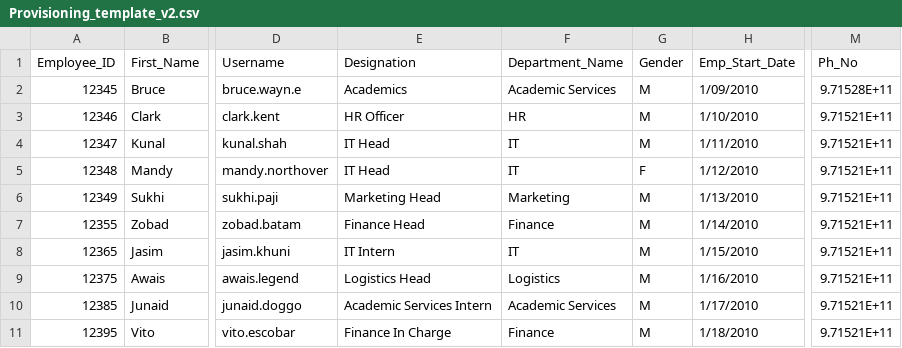
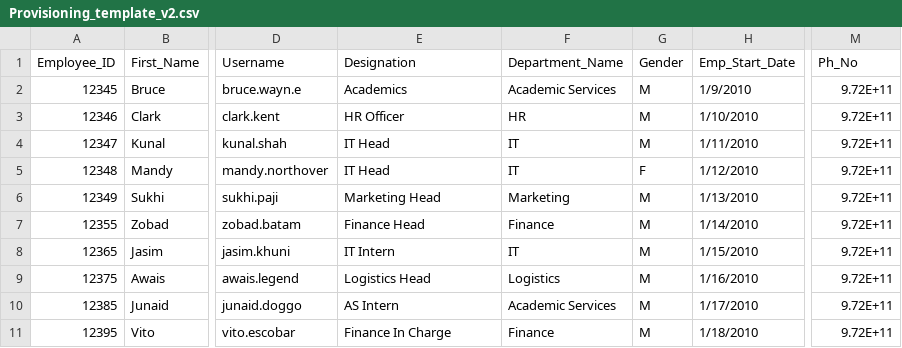
Before and after one commit to alamand/LeaveSystemMVC_2, a CSV file: LeaveSystemMVC/App_Data/Provisioning_template_v2.csv, drawn as a sheet; only a part is shown, gaps mark what is left out; the diff names each change by its address in the sheet, - before the commit and + after, or states it on an @@ line.

```diff
--- a/LeaveSystemMVC/App_Data/Provisioning_template_v2.csv
+++ b/LeaveSystemMVC/App_Data/Provisioning_template_v2.csv
-H2 (Emp_Start_Date): 1/09/2010
+H2 (Emp_Start_Date): 1/9/2010
-M2 (Ph_No): 9.71528E+11
+M2 (Ph_No): 9.72E+11
-M3:M11 (Ph_No): 9.71521E+11
+M3:M11 (Ph_No): 9.72E+11
-E10 (Designation): Academic Services Intern
+E10 (Designation): AS Intern
```
Also changed, not shown: 1 other file.
